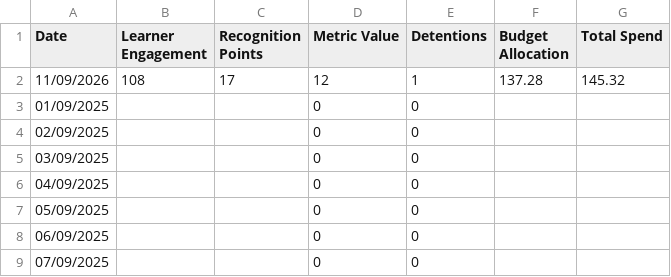
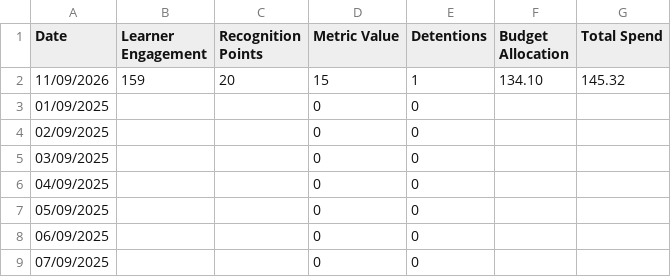
Before and after one commit to pjcf-byte/jamesdash, a CSV file: data.csv, drawn as a sheet; only a part is shown.

Commit message:
Update data.csv

```diff
--- a/data.csv
+++ b/data.csv
@@ -1,3 +1,3 @@
 Date,Learner Engagement,Recognition Points,Metric Value,Detentions,Budget Allocation,Total Spend
-11/09/2026,108,17,12,1,137.28,145.32
+11/09/2026,159,20,15,1,134.10,145.32
 01/09/2025,,,0,0,,
```
